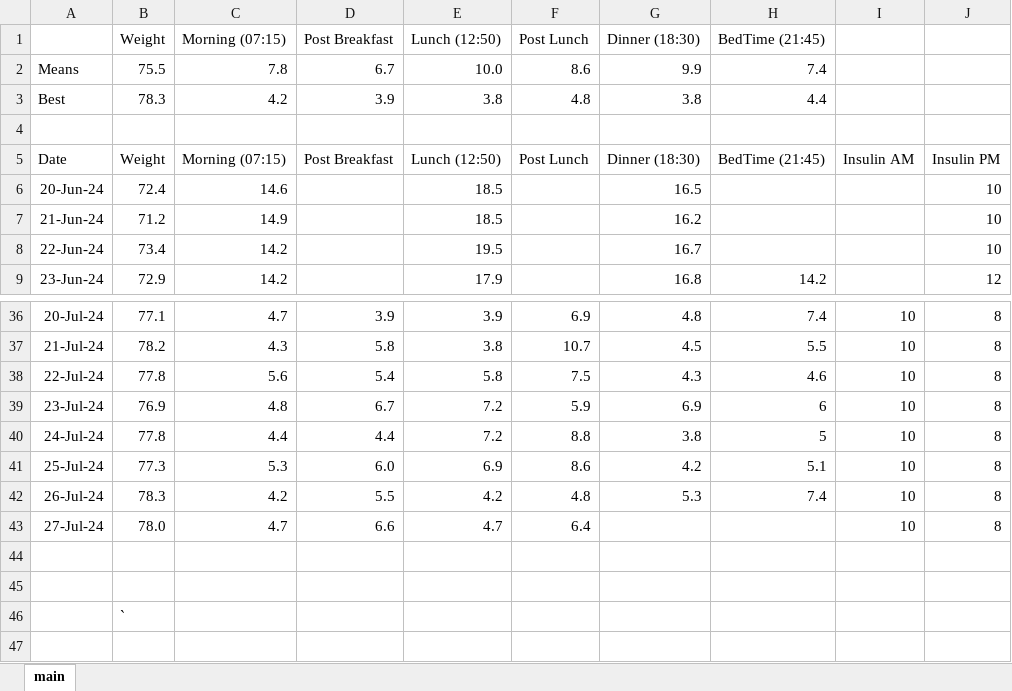
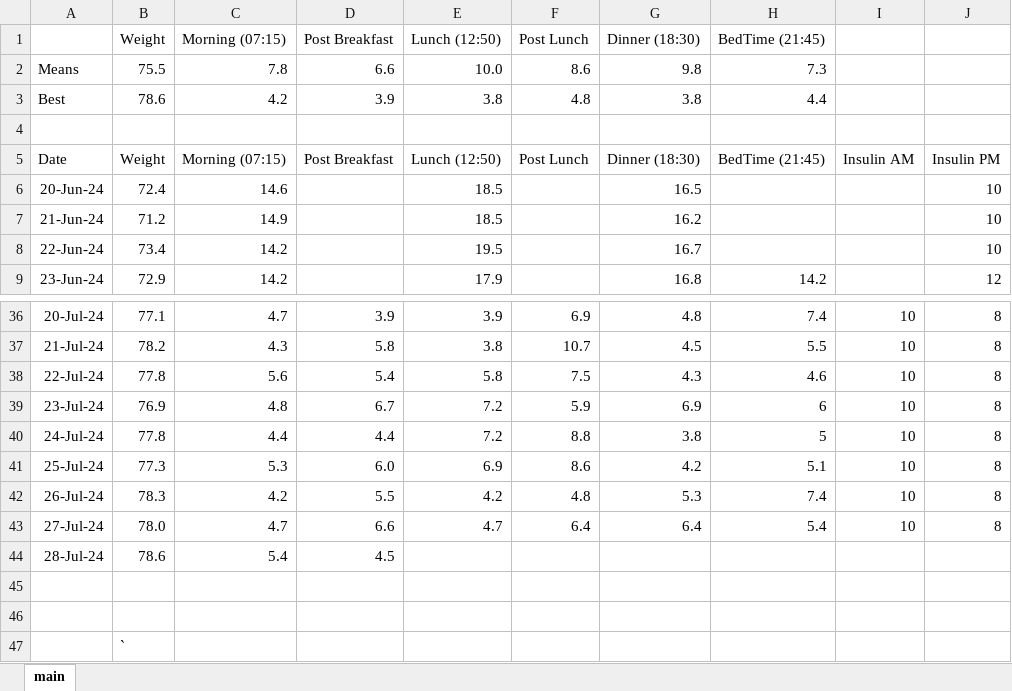
Before and after one commit to charleverts/glucose_tracker_app, an Excel workbook: DiabetesTracker.xlsx, sheet main, drawn as a sheet; only a part is shown, gaps mark what is left out; values as stored, in another font and other column widths than the file's, no borders; charts and pictures and table styles not drawn; the diff names each change by its address in the sheet, - before the commit and + after, or states it on an @@ line.

Commit message:
Added data

```diff
--- a/DiabetesTracker.xlsx (sheet main)
+++ b/DiabetesTracker.xlsx (sheet main)
-D2 (Post Breakfast): 6.7
+D2 (Post Breakfast): 6.6
-G2 (Dinner (18:30)): 9.9
+G2 (Dinner (18:30)): 9.8
-H2 (BedTime (21:45)): 7.4
+H2 (BedTime (21:45)): 7.3
-B3 (Weight): 78.3
+B3 (Weight): 78.6
-G43 (Dinner (18:30)): (empty)
+G43 (Dinner (18:30)): 6.4
-H43 (BedTime (21:45)): (empty)
+H43 (BedTime (21:45)): 5.4
+row 44: 28-Jul-24 | 78.6 | 5.4 | 4.5
```
Also changed, not shown: formulas that keep their value, charts or pictures.
